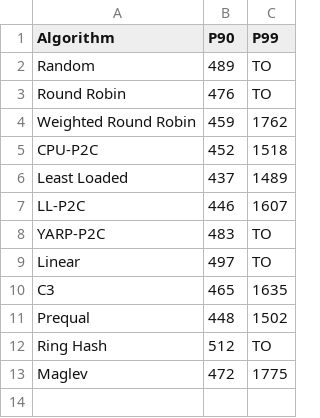
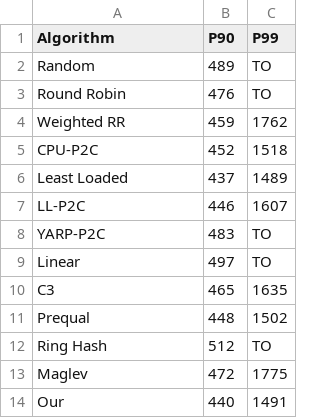
Before and after one commit to xczhw/app, a CSV file: runner/5.1-latency/data/TrainTicket.csv, drawn as a sheet.

```diff
--- a/runner/5.1-latency/data/TrainTicket.csv
+++ b/runner/5.1-latency/data/TrainTicket.csv
@@ -3,3 +3,3 @@ Random,489,TO
 Round Robin,476,TO
-Weighted Round Robin,459,1762
+Weighted RR,459,1762
 CPU-P2C,452,1518
@@ -13 +13,2 @@ Ring Hash,512,TO
 Maglev,472,1775
+Our,440,1491
```
Also changed, not shown: runner/5.1-latency/data/OnlineBoutique.csv, runner/5.1-latency/data/SocialNetwork.csv, 4 other files.
